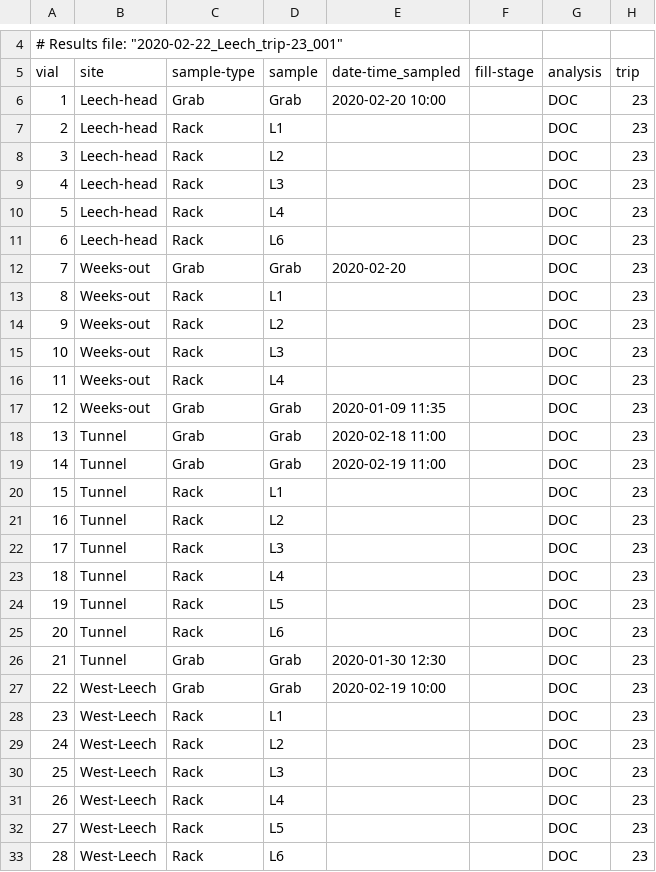
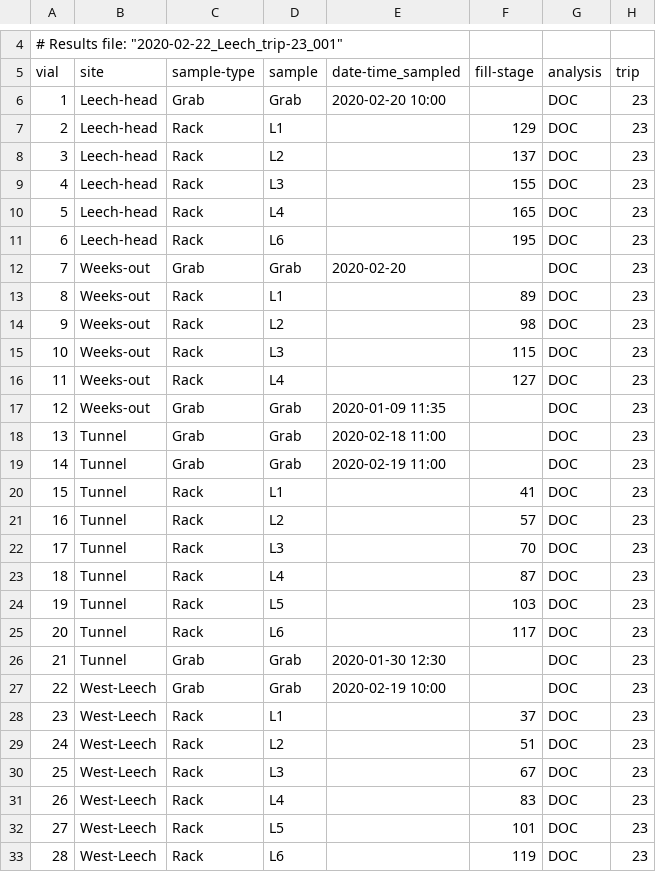
Before and after one commit to HJMcSorley/UBC_MSc_thesis, a CSV file: R-inputs_UBC-forWater-MSc_HMc/shimadzu/Shimadzu-samples_Trip23.csv, drawn as a sheet; only a part is shown, gaps mark what is left out; the diff covers the shown part only.

Commit message:
samples csv updated

```diff
--- a/R-inputs_UBC-forWater-MSc_HMc/shimadzu/Shimadzu-samples_Trip23.csv
+++ b/R-inputs_UBC-forWater-MSc_HMc/shimadzu/Shimadzu-samples_Trip23.csv
@@ -6,12 +6,12 @@ vial,site,sample-type,sample,date-time_sampled,fill-stage,analysis,trip
 1,Leech-head,Grab,Grab,2020-02-20 10:00,,DOC,23
-2,Leech-head,Rack,L1,,,DOC,23
-3,Leech-head,Rack,L2,,,DOC,23
-4,Leech-head,Rack,L3,,,DOC,23
-5,Leech-head,Rack,L4,,,DOC,23
-6,Leech-head,Rack,L6,,,DOC,23
+2,Leech-head,Rack,L1,,129,DOC,23
+3,Leech-head,Rack,L2,,137,DOC,23
+4,Leech-head,Rack,L3,,155,DOC,23
+5,Leech-head,Rack,L4,,165,DOC,23
+6,Leech-head,Rack,L6,,195,DOC,23
 7,Weeks-out,Grab,Grab,2020-02-20,,DOC,23
-8,Weeks-out,Rack,L1,,,DOC,23
-9,Weeks-out,Rack,L2,,,DOC,23
-10,Weeks-out,Rack,L3,,,DOC,23
-11,Weeks-out,Rack,L4,,,DOC,23
+8,Weeks-out,Rack,L1,,89,DOC,23
+9,Weeks-out,Rack,L2,,98,DOC,23
+10,Weeks-out,Rack,L3,,115,DOC,23
+11,Weeks-out,Rack,L4,,127,DOC,23
 12,Weeks-out,Grab,Grab,2020-01-09 11:35,,DOC,23
@@ -19,15 +19,15 @@ vial,site,sample-type,sample,date-time_sampled,fill-stage,analysis,trip
 14,Tunnel,Grab,Grab,2020-02-19 11:00,,DOC,23
-15,Tunnel,Rack,L1,,,DOC,23
-16,Tunnel,Rack,L2,,,DOC,23
-17,Tunnel,Rack,L3,,,DOC,23
-18,Tunnel,Rack,L4,,,DOC,23
-19,Tunnel,Rack,L5,,,DOC,23
-20,Tunnel,Rack,L6,,,DOC,23
+15,Tunnel,Rack,L1,,41,DOC,23
+16,Tunnel,Rack,L2,,57,DOC,23
+17,Tunnel,Rack,L3,,70,DOC,23
+18,Tunnel,Rack,L4,,87,DOC,23
+19,Tunnel,Rack,L5,,103,DOC,23
+20,Tunnel,Rack,L6,,117,DOC,23
 21,Tunnel,Grab,Grab,2020-01-30 12:30,,DOC,23
 22,West-Leech,Grab,Grab,2020-02-19 10:00,,DOC,23
-23,West-Leech,Rack,L1,,,DOC,23
-24,West-Leech,Rack,L2,,,DOC,23
-25,West-Leech,Rack,L3,,,DOC,23
-26,West-Leech,Rack,L4,,,DOC,23
-27,West-Leech,Rack,L5,,,DOC,23
-28,West-Leech,Rack,L6,,,DOC,23
+23,West-Leech,Rack,L1,,37,DOC,23
+24,West-Leech,Rack,L2,,51,DOC,23
+25,West-Leech,Rack,L3,,67,DOC,23
+26,West-Leech,Rack,L4,,83,DOC,23
+27,West-Leech,Rack,L5,,101,DOC,23
+28,West-Leech,Rack,L6,,119,DOC,23
```
Also changed, not shown: 12 edited cells elsewhere in this file, R-inputs_UBC-forWater-MSc_HMc/spectrolyser/Spectrolyser-samples_Trip23_001.csv, R-inputs_UBC-forWater-MSc_HMc/spectrolyser/Spectrolyser-samples_Trip23_002.csv.
